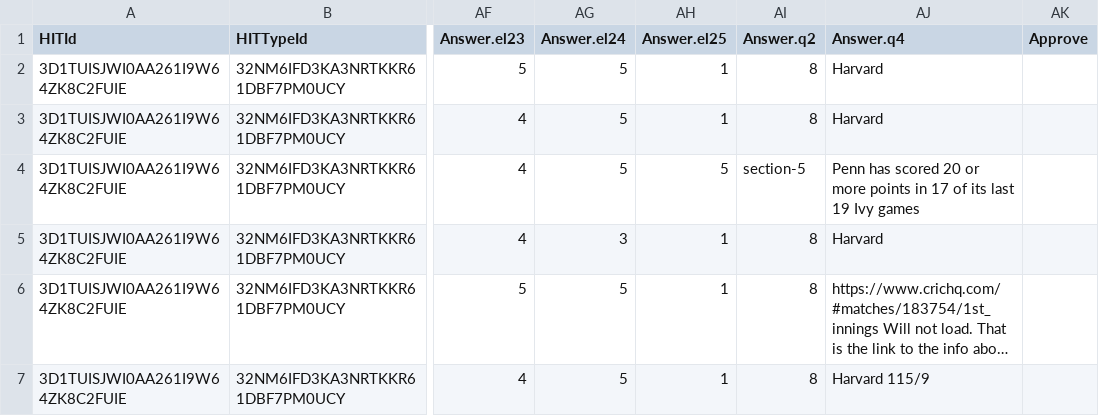
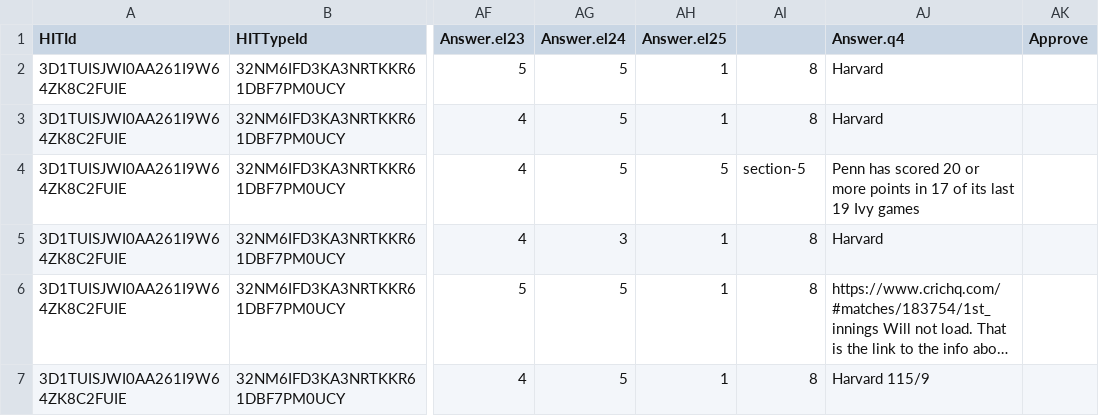
Before and after one commit to rishavmukherji/designfeedback, a CSV file: analyze/scratchpad1.csv, drawn as a sheet; only a part is shown, gaps mark what is left out; long unchanged cells end in …; the diff names each change by its address in the sheet, - before the commit and + after, or states it on an @@ line.

```diff
--- a/analyze/scratchpad1.csv
+++ b/analyze/scratchpad1.csv
-AI1: Answer.q2
+AI1: (empty)
```
Also changed, not shown: 34 other files.
